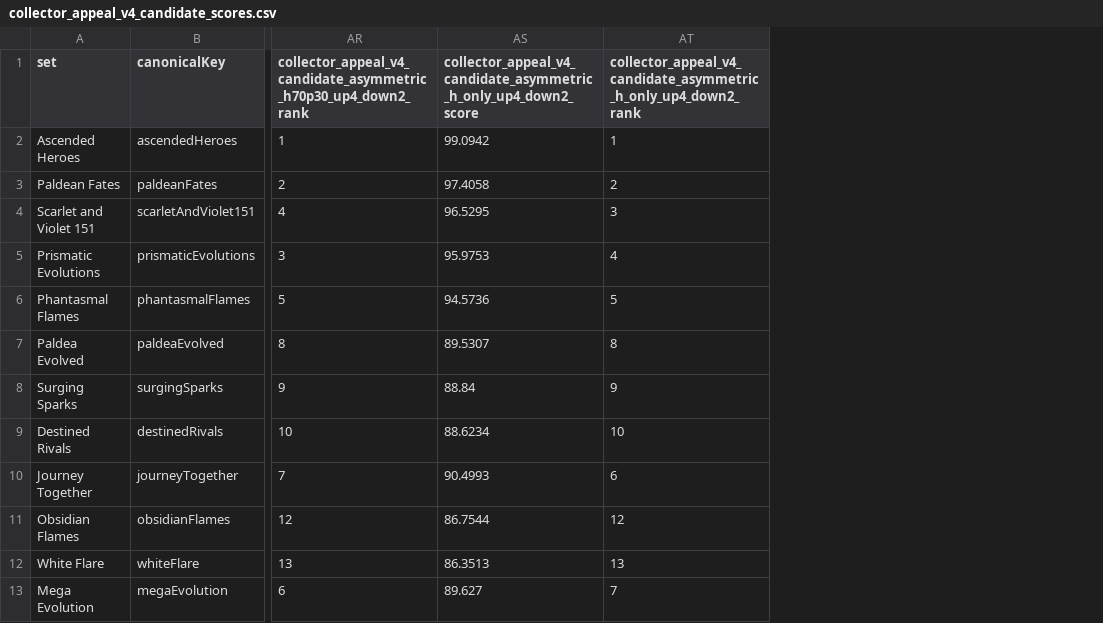
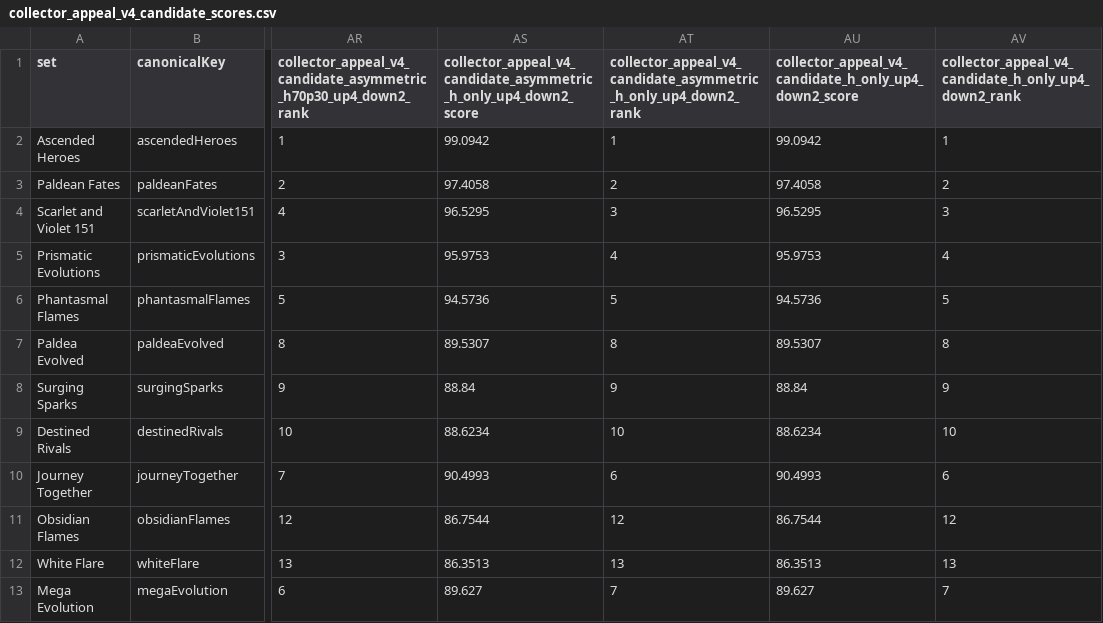
Before and after one commit to BeBoop-Beep/EVRCalculator, a CSV file: docs/research/collector_appeal_tables/collector_appeal_v4_candidate_scores.csv, drawn as a sheet; only a part is shown, gaps mark what is left out; the diff names each change by its address in the sheet, - before the commit and + after, or states it on an @@ line.

```diff
--- a/docs/research/collector_appeal_tables/collector_appeal_v4_candidate_scores.csv
+++ b/docs/research/collector_appeal_tables/collector_appeal_v4_candidate_scores.csv
+column AU, rows 1-13: collector_appeal_v4_candidate_h_only_up4_down2_score | 99.0942 | 97.4058 | 96.5295 | 95.9753 | 94.5736 | 89.5307 | 88.84 | 88.6234 | 90.4993 | 86.7544 | 86.3513 | 89.627
+column AV, rows 1-13: collector_appeal_v4_candidate_h_only_up4_down2_rank | 1 | 2 | 3 | 4 | 5 | 8 | 9 | 10 | 6 | 12 | 13 | 7
```
Also changed, not shown: 12 other files.
